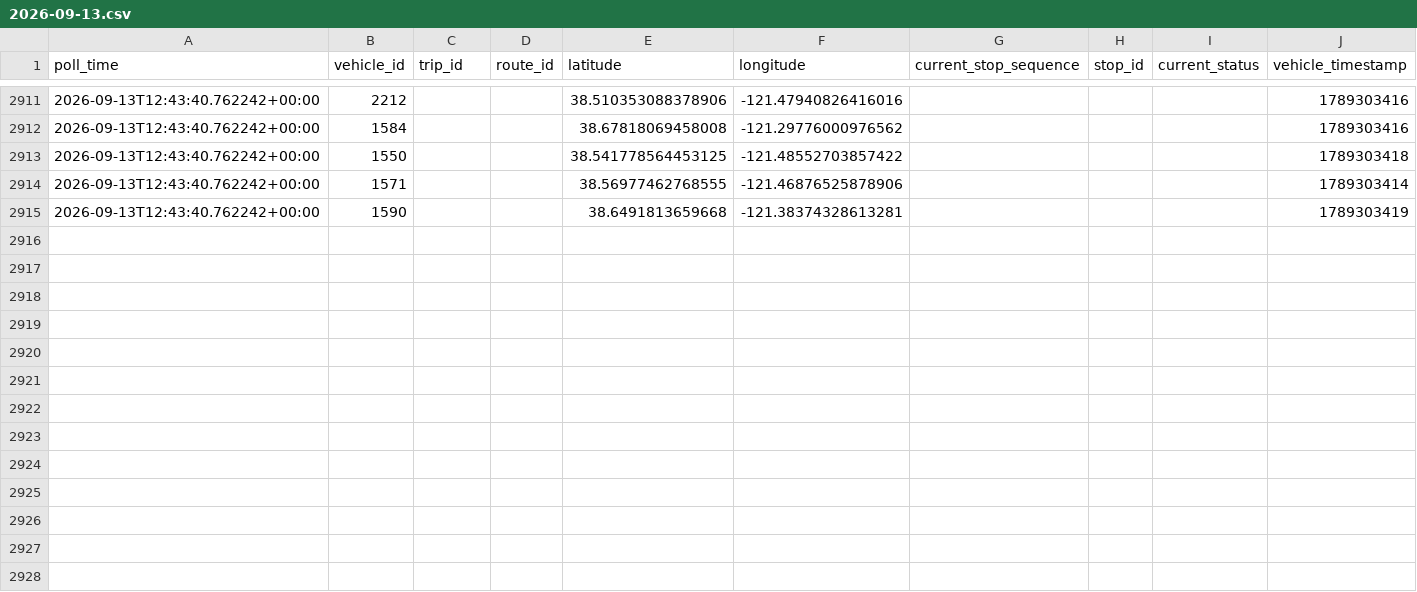
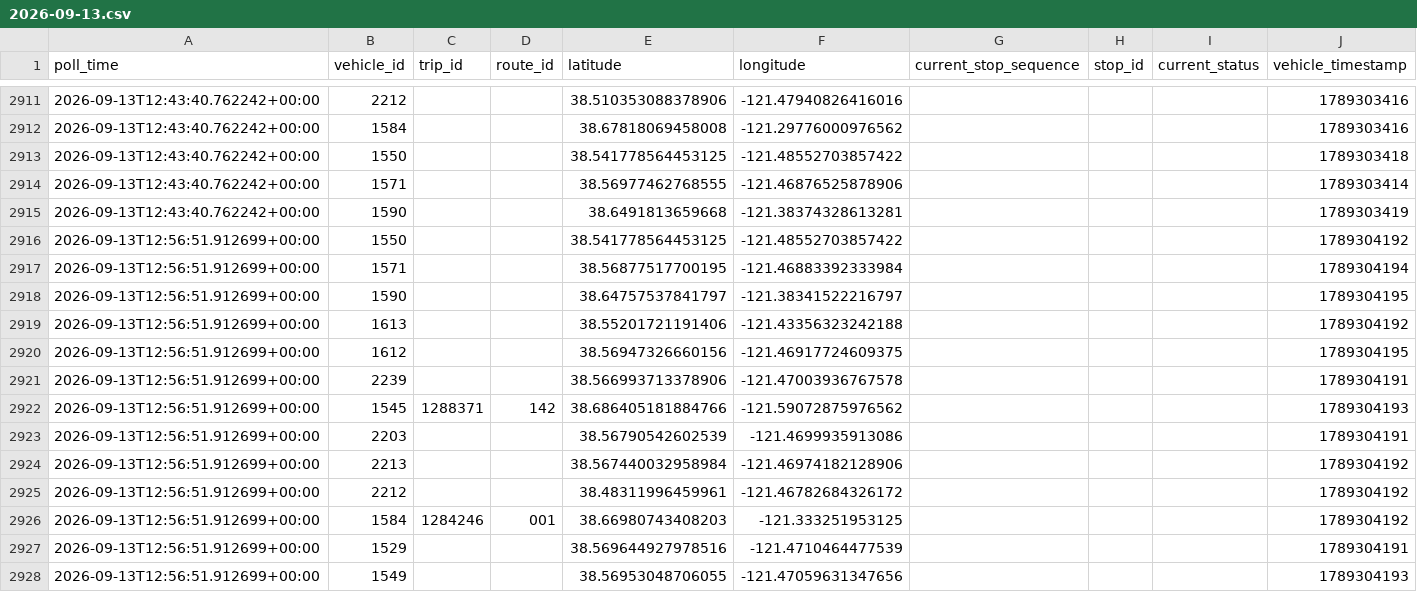
Before and after one commit to lukeruiz-23/sacRT-lightrail, a CSV file: data/raw/vehicle_positions/2026-09-13.csv, drawn as a sheet; only a part is shown, gaps mark what is left out.

```diff
--- a/data/raw/vehicle_positions/2026-09-13.csv
+++ b/data/raw/vehicle_positions/2026-09-13.csv
@@ -2915 +2915,14 @@ poll_time,vehicle_id,trip_id,route_id,latitude,longitude,current_stop_sequence,s
 2026-09-13T12:43:40.762242+00:00,1590,,,38.6491813659668,-121.38374328613281,,,,1789303419
+2026-09-13T12:56:51.912699+00:00,1550,,,38.541778564453125,-121.48552703857422,,,,1789304192
+2026-09-13T12:56:51.912699+00:00,1571,,,38.56877517700195,-121.46883392333984,,,,1789304194
+2026-09-13T12:56:51.912699+00:00,1590,,,38.64757537841797,-121.38341522216797,,,,1789304195
+2026-09-13T12:56:51.912699+00:00,1613,,,38.55201721191406,-121.43356323242188,,,,1789304192
+2026-09-13T12:56:51.912699+00:00,1612,,,38.56947326660156,-121.46917724609375,,,,1789304195
+2026-09-13T12:56:51.912699+00:00,2239,,,38.566993713378906,-121.47003936767578,,,,1789304191
+2026-09-13T12:56:51.912699+00:00,1545,1288371,142,38.686405181884766,-121.59072875976562,,,,1789304193
+2026-09-13T12:56:51.912699+00:00,2203,,,38.56790542602539,-121.4699935913086,,,,1789304191
+2026-09-13T12:56:51.912699+00:00,2213,,,38.567440032958984,-121.46974182128906,,,,1789304192
+2026-09-13T12:56:51.912699+00:00,2212,,,38.48311996459961,-121.46782684326172,,,,1789304192
+2026-09-13T12:56:51.912699+00:00,1584,1284246,001,38.66980743408203,-121.333251953125,,,,1789304192
+2026-09-13T12:56:51.912699+00:00,1529,,,38.569644927978516,-121.4710464477539,,,,1789304191
+2026-09-13T12:56:51.912699+00:00,1549,,,38.56953048706055,-121.47059631347656,,,,1789304193
```
Also changed, not shown: 1 other file.
